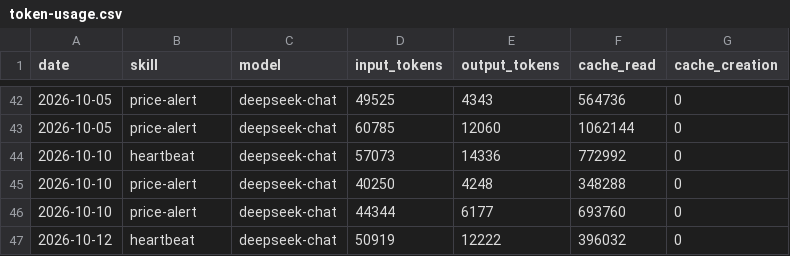
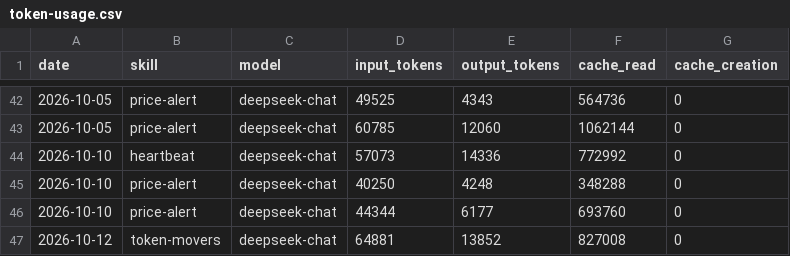
Before and after one commit to czijian729-oss/aeon, a CSV file: memory/token-usage.csv, drawn as a sheet; only a part is shown, gaps mark what is left out.

Commit message:
chore(token-movers): auto-commit 2026-10-12

```diff
--- a/memory/token-usage.csv
+++ b/memory/token-usage.csv
@@ -46,2 +46,2 @@ date,skill,model,input_tokens,output_tokens,cache_read,cache_creation
 2026-10-10,price-alert,deepseek-chat,44344,6177,693760,0
-2026-10-12,heartbeat,deepseek-chat,50919,12222,396032,0
+2026-10-12,token-movers,deepseek-chat,64881,13852,827008,0
```
Also changed, not shown: 4 other files.
